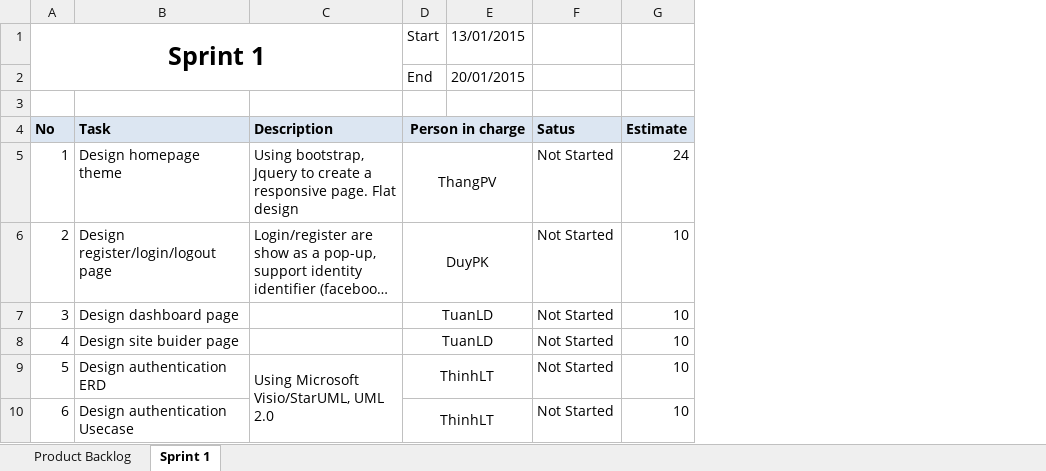
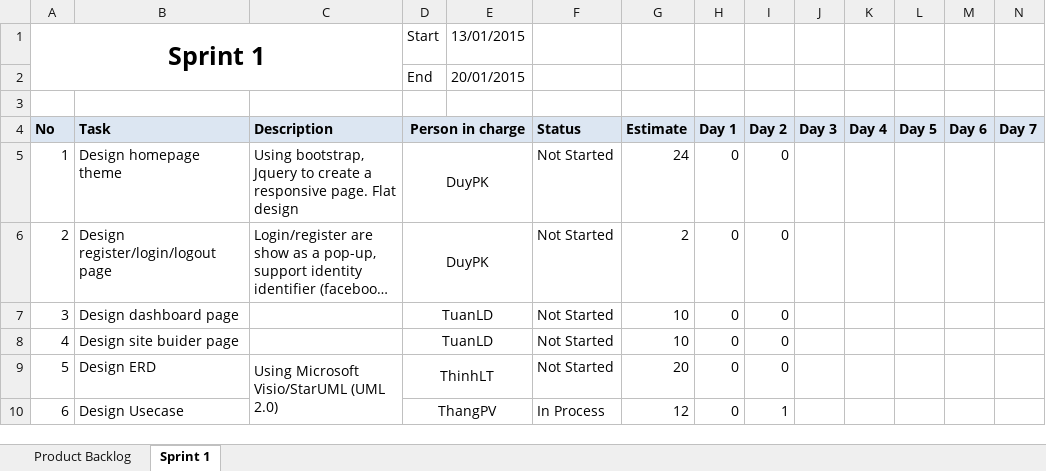
Before and after one commit to phamvanthang310/caps-team7-fu, an Excel workbook: Document/Backlog.xlsx, sheet Sprint 1, drawn as a sheet; long unchanged cells end in …; values as stored, in another font and other column widths than the file's, no borders; the diff names each change by its address in the sheet, - before the commit and + after, or states it on an @@ line.

```diff
--- a/Document/Backlog.xlsx (sheet Sprint 1)
+++ b/Document/Backlog.xlsx (sheet Sprint 1)
+column H (Day 1), rows 5-10: all 0
+column I (Day 2), rows 5-10: 0 | 0 | 0 | 0 | 0 | 1
+column J (Day 3), empty
+column K (Day 4), empty
+column L (Day 5), empty
+column M (Day 6), empty
+column N (Day 7), empty
-F4: Satus
+F4: Status
-D5 (Person in charge): ThangPV
+D5 (Person in charge): DuyPK
-G6 (Estimate): 10
+G6 (Estimate): 2
-B9 (Task): Design authentication ERD
+B9 (Task): Design ERD
-C9 (Description): Using Microsoft Visio/StarUML, UML 2.0
+C9 (Description): Using Microsoft Visio/StarUML (UML 2.0)
-G9 (Estimate): 10
+G9 (Estimate): 20
-B10 (Task): Design authentication Usecase
+B10 (Task): Design Usecase
-D10 (Person in charge): ThinhLT
+D10 (Person in charge): ThangPV
-F10 (Status): Not Started
+F10 (Status): In Process
-G10 (Estimate): 10
+G10 (Estimate): 12
```
